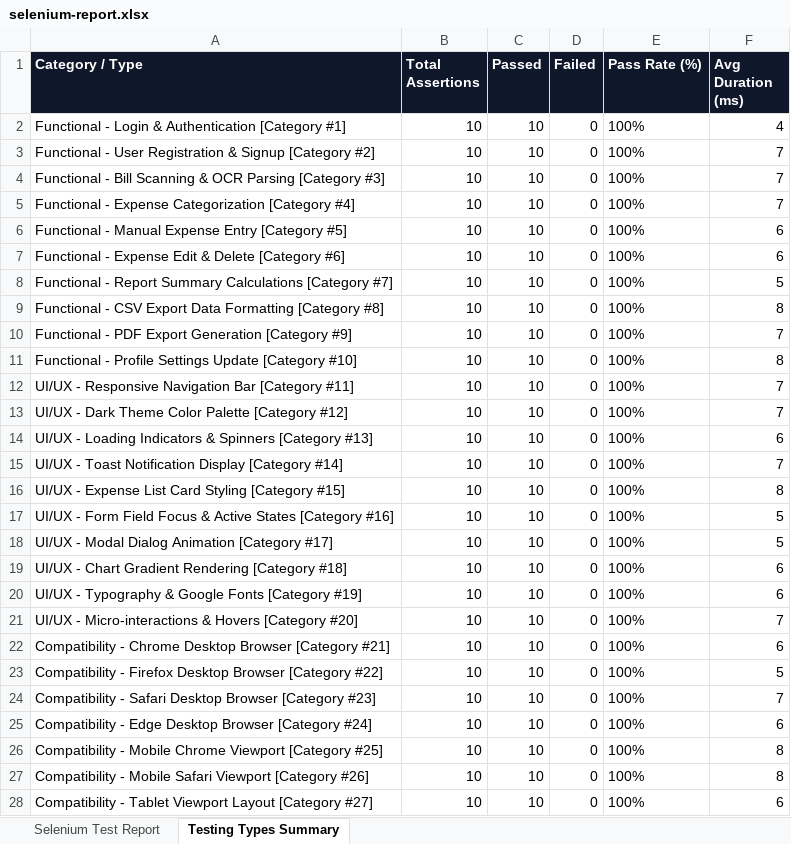
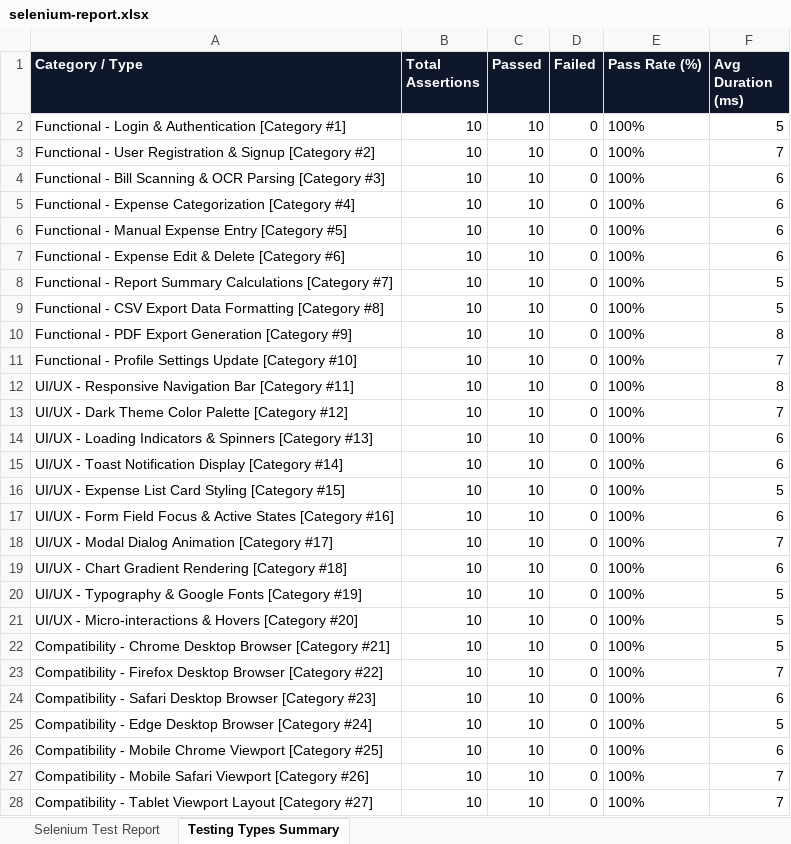
Before and after one commit to prasanth2538/BillScan-Tracker, an Excel workbook: BillScanTrackerE2E/selenium-report.xlsx, sheet Testing Types Summary, drawn as a sheet; only a part is shown; values as stored, in another font and other column widths than the file's, no borders; the diff covers the shown part only; the diff names each change by its address in the sheet, - before the commit and + after, or states it on an @@ line.

```diff
--- a/BillScanTrackerE2E/selenium-report.xlsx (sheet Testing Types Summary)
+++ b/BillScanTrackerE2E/selenium-report.xlsx (sheet Testing Types Summary)
-F2 (Avg Duration (ms)): 4
+F2 (Avg Duration (ms)): 5
-F4:F5 (Avg Duration (ms)): 7
+F4:F5 (Avg Duration (ms)): 6
-F9 (Avg Duration (ms)): 8
+F9 (Avg Duration (ms)): 5
-F10 (Avg Duration (ms)): 7
+F10 (Avg Duration (ms)): 8
-F11 (Avg Duration (ms)): 8
+F11 (Avg Duration (ms)): 7
-F12 (Avg Duration (ms)): 7
+F12 (Avg Duration (ms)): 8
-F15 (Avg Duration (ms)): 7
+F15 (Avg Duration (ms)): 6
-F16 (Avg Duration (ms)): 8
+F16 (Avg Duration (ms)): 5
-F17 (Avg Duration (ms)): 5
+F17 (Avg Duration (ms)): 6
-F18 (Avg Duration (ms)): 5
+F18 (Avg Duration (ms)): 7
-F20 (Avg Duration (ms)): 6
+F20 (Avg Duration (ms)): 5
-F21 (Avg Duration (ms)): 7
+F21 (Avg Duration (ms)): 5
-F22 (Avg Duration (ms)): 6
+F22 (Avg Duration (ms)): 5
-F23 (Avg Duration (ms)): 5
+F23 (Avg Duration (ms)): 7
-F24 (Avg Duration (ms)): 7
+F24 (Avg Duration (ms)): 6
-F25 (Avg Duration (ms)): 6
+F25 (Avg Duration (ms)): 5
-F26 (Avg Duration (ms)): 8
+F26 (Avg Duration (ms)): 6
-F27 (Avg Duration (ms)): 8
+F27 (Avg Duration (ms)): 7
-F28 (Avg Duration (ms)): 6
+F28 (Avg Duration (ms)): 7
```
Also changed, not shown: 8 edited cells elsewhere in this sheet, sheet Selenium Test Report, BillScanTrackerE2E/Test_Results/selenium-report.xlsx, 3 other files.
